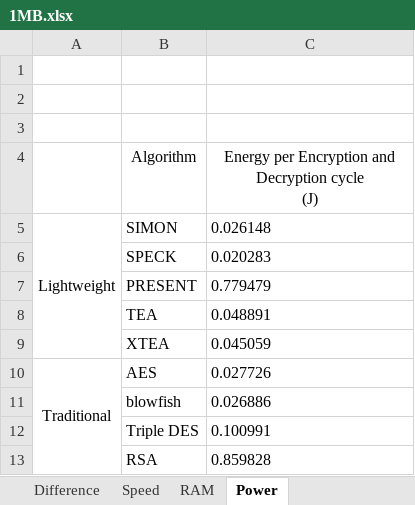
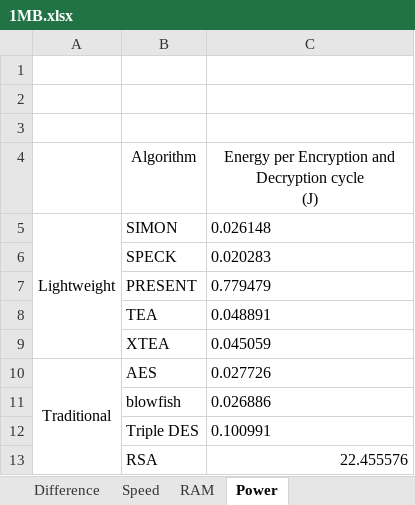
Before and after one commit to SokkimhayUm/Encryption-algorithms-performance, an Excel workbook: 1MB.xlsx, sheet Power, drawn as a sheet; values as stored, in another font and other column widths than the file's, no borders; the diff names each change by its address in the sheet, - before the commit and + after, or states it on an @@ line.

```diff
--- a/1MB.xlsx (sheet Power)
+++ b/1MB.xlsx (sheet Power)
-C13: 0.859828
+C13: 22.455576
-C13 alignment: left
+C13 alignment: right
```
Also changed, not shown: sheet RAM, sheet Speed, 16KB.xlsx, 256KB.xlsx, 47 other files.
